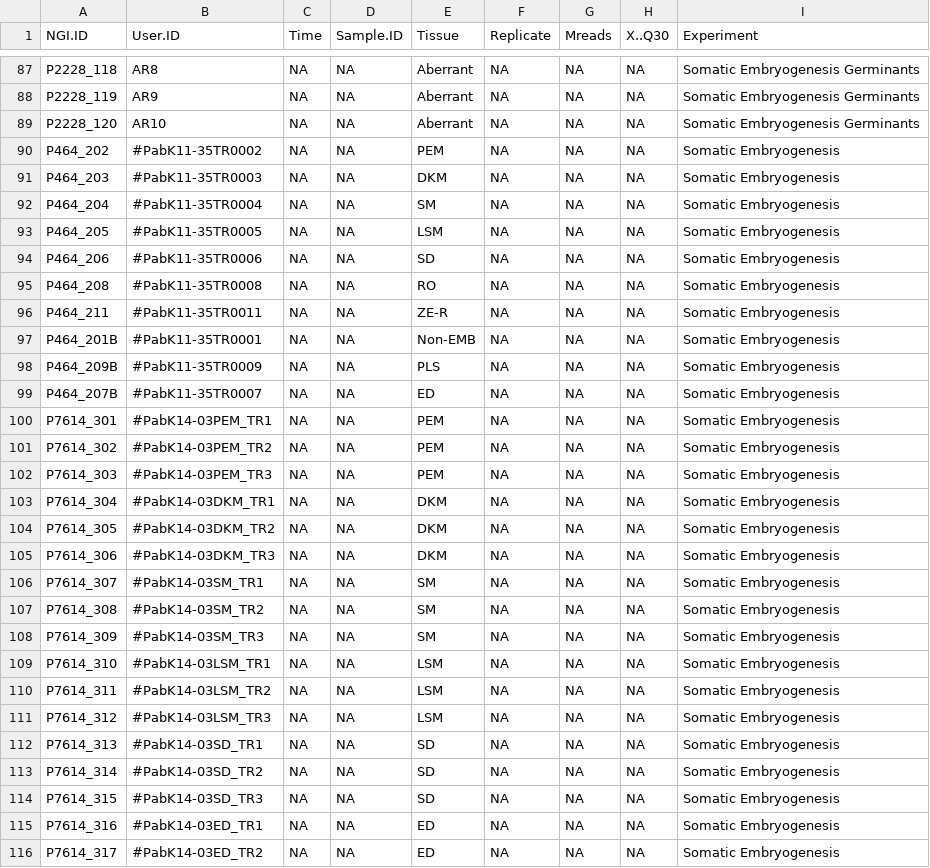
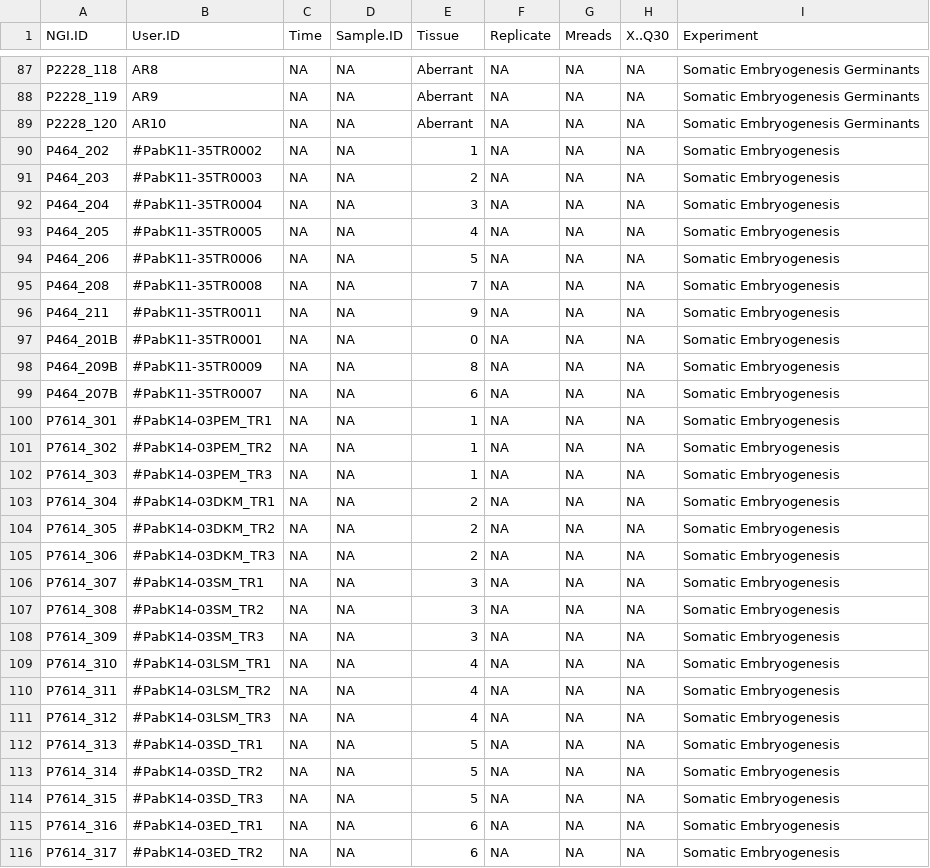
Before and after one commit to nicolasDelhomme/zygoticEmbryogenesis, a CSV file: doc/testmerge_complete_v5.csv, drawn as a sheet; only a part is shown, gaps mark what is left out; the diff covers the shown part only.

```diff
--- a/doc/testmerge_complete_v5.csv
+++ b/doc/testmerge_complete_v5.csv
@@ -89,28 +89,28 @@ P2228_119,AR9,NA,NA,Aberrant,NA,NA,NA,Somatic Embryogenesis Germinants
 P2228_120,AR10,NA,NA,Aberrant,NA,NA,NA,Somatic Embryogenesis Germinants
-P464_202,#PabK11-35TR0002,NA,NA,PEM,NA,NA,NA,Somatic Embryogenesis
-P464_203,#PabK11-35TR0003,NA,NA,DKM,NA,NA,NA,Somatic Embryogenesis
-P464_204,#PabK11-35TR0004,NA,NA,SM,NA,NA,NA,Somatic Embryogenesis
-P464_205,#PabK11-35TR0005,NA,NA,LSM,NA,NA,NA,Somatic Embryogenesis
-P464_206,#PabK11-35TR0006,NA,NA,SD,NA,NA,NA,Somatic Embryogenesis
-P464_208,#PabK11-35TR0008,NA,NA,RO,NA,NA,NA,Somatic Embryogenesis
-P464_211,#PabK11-35TR0011,NA,NA,ZE-R,NA,NA,NA,Somatic Embryogenesis
-P464_201B,#PabK11-35TR0001,NA,NA,Non-EMB,NA,NA,NA,Somatic Embryogenesis
-P464_209B,#PabK11-35TR0009,NA,NA,PLS,NA,NA,NA,Somatic Embryogenesis
-P464_207B,#PabK11-35TR0007,NA,NA,ED,NA,NA,NA,Somatic Embryogenesis
-P7614_301,#PabK14-03PEM_TR1,NA,NA,PEM,NA,NA,NA,Somatic Embryogenesis
-P7614_302,#PabK14-03PEM_TR2,NA,NA,PEM,NA,NA,NA,Somatic Embryogenesis
-P7614_303,#PabK14-03PEM_TR3,NA,NA,PEM,NA,NA,NA,Somatic Embryogenesis
-P7614_304,#PabK14-03DKM_TR1,NA,NA,DKM,NA,NA,NA,Somatic Embryogenesis
-P7614_305,#PabK14-03DKM_TR2,NA,NA,DKM,NA,NA,NA,Somatic Embryogenesis
-P7614_306,#PabK14-03DKM_TR3,NA,NA,DKM,NA,NA,NA,Somatic Embryogenesis
-P7614_307,#PabK14-03SM_TR1,NA,NA,SM,NA,NA,NA,Somatic Embryogenesis
-P7614_308,#PabK14-03SM_TR2,NA,NA,SM,NA,NA,NA,Somatic Embryogenesis
-P7614_309,#PabK14-03SM_TR3,NA,NA,SM,NA,NA,NA,Somatic Embryogenesis
-P7614_310,#PabK14-03LSM_TR1,NA,NA,LSM,NA,NA,NA,Somatic Embryogenesis
-P7614_311,#PabK14-03LSM_TR2,NA,NA,LSM,NA,NA,NA,Somatic Embryogenesis
-P7614_312,#PabK14-03LSM_TR3,NA,NA,LSM,NA,NA,NA,Somatic Embryogenesis
-P7614_313,#PabK14-03SD_TR1,NA,NA,SD,NA,NA,NA,Somatic Embryogenesis
-P7614_314,#PabK14-03SD_TR2,NA,NA,SD,NA,NA,NA,Somatic Embryogenesis
-P7614_315,#PabK14-03SD_TR3,NA,NA,SD,NA,NA,NA,Somatic Embryogenesis
-P7614_316,#PabK14-03ED_TR1,NA,NA,ED,NA,NA,NA,Somatic Embryogenesis
-P7614_317,#PabK14-03ED_TR2,NA,NA,ED,NA,NA,NA,Somatic Embryogenesis
+P464_202,#PabK11-35TR0002,NA,NA,1,NA,NA,NA,Somatic Embryogenesis
+P464_203,#PabK11-35TR0003,NA,NA,2,NA,NA,NA,Somatic Embryogenesis
+P464_204,#PabK11-35TR0004,NA,NA,3,NA,NA,NA,Somatic Embryogenesis
+P464_205,#PabK11-35TR0005,NA,NA,4,NA,NA,NA,Somatic Embryogenesis
+P464_206,#PabK11-35TR0006,NA,NA,5,NA,NA,NA,Somatic Embryogenesis
+P464_208,#PabK11-35TR0008,NA,NA,7,NA,NA,NA,Somatic Embryogenesis
+P464_211,#PabK11-35TR0011,NA,NA,9,NA,NA,NA,Somatic Embryogenesis
+P464_201B,#PabK11-35TR0001,NA,NA,0,NA,NA,NA,Somatic Embryogenesis
+P464_209B,#PabK11-35TR0009,NA,NA,8,NA,NA,NA,Somatic Embryogenesis
+P464_207B,#PabK11-35TR0007,NA,NA,6,NA,NA,NA,Somatic Embryogenesis
+P7614_301,#PabK14-03PEM_TR1,NA,NA,1,NA,NA,NA,Somatic Embryogenesis
+P7614_302,#PabK14-03PEM_TR2,NA,NA,1,NA,NA,NA,Somatic Embryogenesis
+P7614_303,#PabK14-03PEM_TR3,NA,NA,1,NA,NA,NA,Somatic Embryogenesis
+P7614_304,#PabK14-03DKM_TR1,NA,NA,2,NA,NA,NA,Somatic Embryogenesis
+P7614_305,#PabK14-03DKM_TR2,NA,NA,2,NA,NA,NA,Somatic Embryogenesis
+P7614_306,#PabK14-03DKM_TR3,NA,NA,2,NA,NA,NA,Somatic Embryogenesis
+P7614_307,#PabK14-03SM_TR1,NA,NA,3,NA,NA,NA,Somatic Embryogenesis
+P7614_308,#PabK14-03SM_TR2,NA,NA,3,NA,NA,NA,Somatic Embryogenesis
+P7614_309,#PabK14-03SM_TR3,NA,NA,3,NA,NA,NA,Somatic Embryogenesis
+P7614_310,#PabK14-03LSM_TR1,NA,NA,4,NA,NA,NA,Somatic Embryogenesis
+P7614_311,#PabK14-03LSM_TR2,NA,NA,4,NA,NA,NA,Somatic Embryogenesis
+P7614_312,#PabK14-03LSM_TR3,NA,NA,4,NA,NA,NA,Somatic Embryogenesis
+P7614_313,#PabK14-03SD_TR1,NA,NA,5,NA,NA,NA,Somatic Embryogenesis
+P7614_314,#PabK14-03SD_TR2,NA,NA,5,NA,NA,NA,Somatic Embryogenesis
+P7614_315,#PabK14-03SD_TR3,NA,NA,5,NA,NA,NA,Somatic Embryogenesis
+P7614_316,#PabK14-03ED_TR1,NA,NA,6,NA,NA,NA,Somatic Embryogenesis
+P7614_317,#PabK14-03ED_TR2,NA,NA,6,NA,NA,NA,Somatic Embryogenesis
```
Also changed, not shown: 67 edited cells elsewhere in this file, doc/testmerge.csv, 15 other files.
